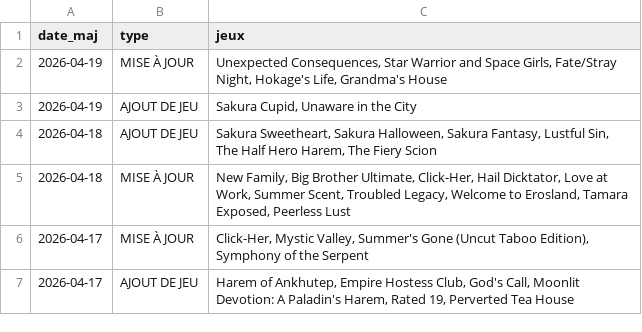
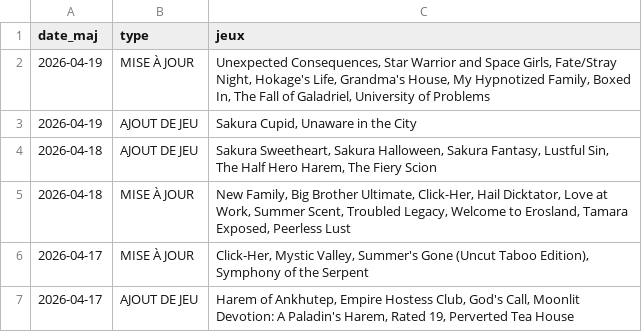
Before and after one commit to TheBlackCat47/F95_Game_Translate_FR, a CSV file: data/maj.csv, drawn as a sheet; only a part is shown.

```diff
--- a/data/maj.csv
+++ b/data/maj.csv
@@ -1,3 +1,3 @@
 date_maj,type,jeux
-2026-04-19,MISE À JOUR,"Unexpected Consequences,  Star Warrior and Space Girls,  Fate/Stray Night,  Hokage's Life,  Grandma's House"
+2026-04-19,MISE À JOUR,"Unexpected Consequences,  Star Warrior and Space Girls,  Fate/Stray Night,  Hokage's Life,  Grandma's House,  My Hypnotized Family,  Boxed In,  The Fall of Galadriel,  University of Problems"
 2026-04-19,AJOUT DE JEU,"Sakura Cupid,  Unaware in the City"
```
Also changed, not shown: 29 other files.
